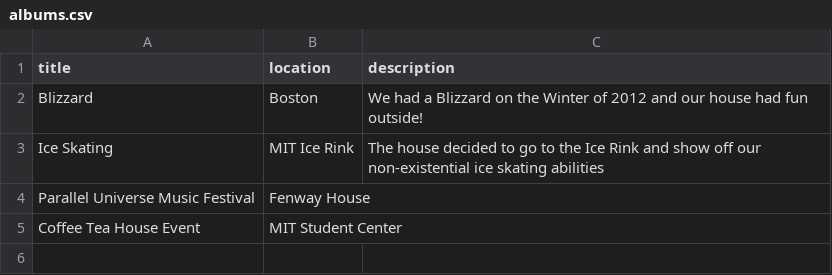
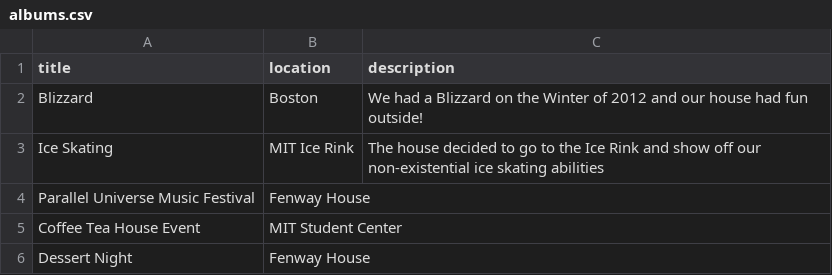
Before and after one commit to dutra/garnet, a CSV file: db/data/albums.csv, drawn as a sheet; the diff names each change by its address in the sheet, - before the commit and + after, or states it on an @@ line.

```diff
--- a/db/data/albums.csv
+++ b/db/data/albums.csv
+row 6: Dessert Night | Fenway House
```
Also changed, not shown: db/data/carousel.csv, db/data/events.csv, 50 other files.
